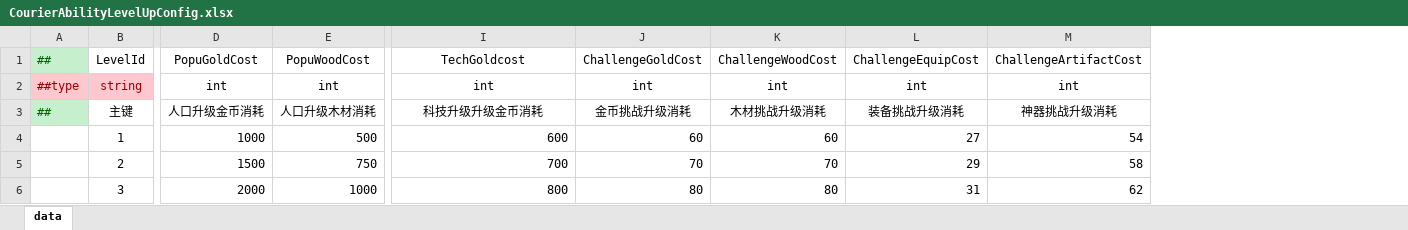
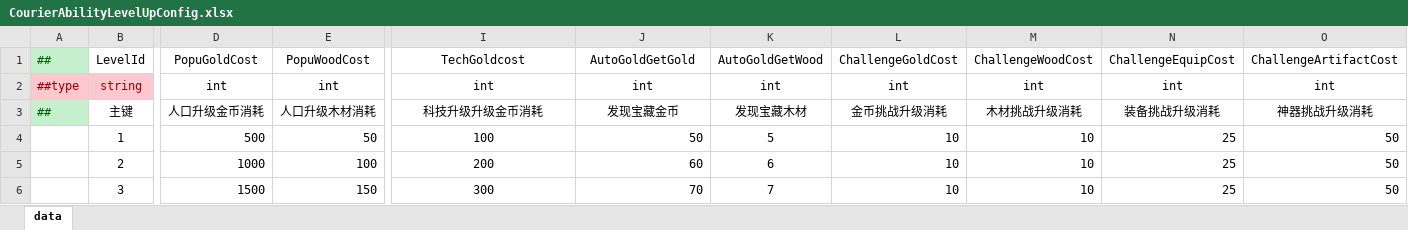
Before and after one commit to cchorseless/ET7, an Excel workbook: Doc/ExcelConfig/Datas/dota/CourierAbilityLevelUpConfig.xlsx, sheet data, drawn as a sheet; only a part is shown, gaps mark what is left out; values as stored, in another font and other column widths than the file's, no borders; addresses are those after the commit; the diff covers the shown part only; the diff names each change by its address in the sheet, - before the commit and + after, or states it on an @@ line.

```diff
--- a/Doc/ExcelConfig/Datas/dota/CourierAbilityLevelUpConfig.xlsx (sheet data)
+++ b/Doc/ExcelConfig/Datas/dota/CourierAbilityLevelUpConfig.xlsx (sheet data)
+column K (AutoGoldGetWood), rows 2-6: int | 发现宝藏木材 | 5 | 6 | 7
+column L (ChallengeGoldCost), rows 2-6: int | 金币挑战升级消耗 | 10 | 10 | 10
-J1: ChallengeGoldCost
+J1: AutoGoldGetGold
-J3 (AutoGoldGetGold): 金币挑战升级消耗
+J3 (AutoGoldGetGold): 发现宝藏金币
-D4 (PopuGoldCost): 1000
+D4 (PopuGoldCost): 500
-E4 (PopuWoodCost): 500
+E4 (PopuWoodCost): 50
-I4 (TechGoldcost): 600
+I4 (TechGoldcost): 100
-I4:I6 alignment: right
+I4:I6 alignment: center
-J4 (AutoGoldGetGold): 60
+J4 (AutoGoldGetGold): 50
-M4 (ChallengeWoodCost): 60
+M4 (ChallengeWoodCost): 10
-N4 (ChallengeEquipCost): 27
+N4 (ChallengeEquipCost): 25
-O4 (ChallengeArtifactCost): 54
+O4 (ChallengeArtifactCost): 50
-D5 (PopuGoldCost): 1500
+D5 (PopuGoldCost): 1000
-E5 (PopuWoodCost): 750
+E5 (PopuWoodCost): 100
-I5 (TechGoldcost): 700
+I5 (TechGoldcost): 200
-J5 (AutoGoldGetGold): 70
+J5 (AutoGoldGetGold): 60
-M5 (ChallengeWoodCost): 70
+M5 (ChallengeWoodCost): 10
-N5 (ChallengeEquipCost): 29
+N5 (ChallengeEquipCost): 25
-O5 (ChallengeArtifactCost): 58
+O5 (ChallengeArtifactCost): 50
-D6 (PopuGoldCost): 2000
+D6 (PopuGoldCost): 1500
-E6 (PopuWoodCost): 1000
+E6 (PopuWoodCost): 150
-I6 (TechGoldcost): 800
+I6 (TechGoldcost): 300
-J6 (AutoGoldGetGold): 80
+J6 (AutoGoldGetGold): 70
-M6 (ChallengeWoodCost): 80
+M6 (ChallengeWoodCost): 10
-N6 (ChallengeEquipCost): 31
+N6 (ChallengeEquipCost): 25
-O6 (ChallengeArtifactCost): 62
+O6 (ChallengeArtifactCost): 50
```
Also changed, not shown: 82 edited cells and cell formats elsewhere in this sheet, formulas that keep their value, Doc/ExcelConfig/Datas/dota/BuffEffectConfig.xlsx, Doc/ExcelConfig/Datas/dota/PoolConfig.xlsx, 16 other files.
